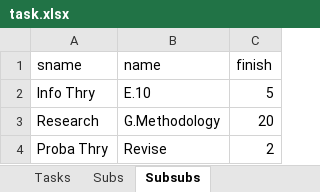
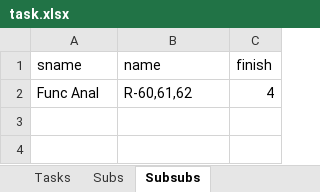
Before and after one commit to thinhhoang95/pay-me, an Excel workbook: task.xlsx, sheet Subsubs, drawn as a sheet; values as stored, in another font and other column widths than the file's, no borders; removed rows and columns are numbered as before the commit, all else as after; the diff names each change by its address in the sheet, - before the commit and + after, or states it on an @@ line.

```diff
--- a/task.xlsx (sheet Subsubs)
+++ b/task.xlsx (sheet Subsubs)
-row 2: Info Thry | E.10 | 5
-row 3: Research | G.Methodology | 20
-row 4: Proba Thry | Revise | 2
+row 2: Func Anal | R-60,61,62 | 4
```
Also changed, not shown: sheet Subs, sheet Tasks, 4 other files.
